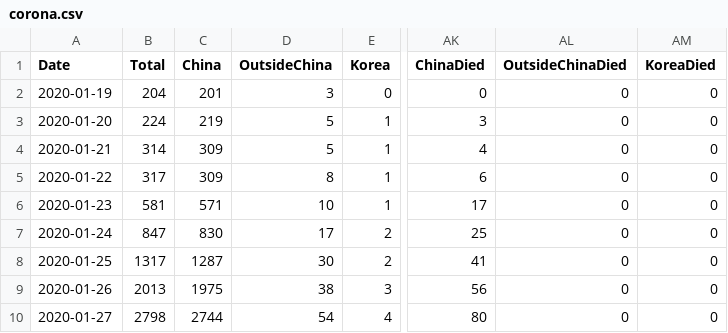
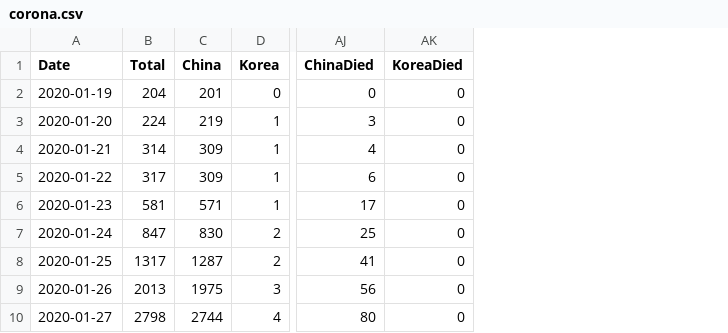
Before and after one commit to soorichu/coronako, a CSV file: public/file/corona.csv, drawn as a sheet; only a part is shown, gaps mark what is left out; the diff names each change by its address in the sheet, - before the commit and + after, or states it on an @@ line.

```diff
--- a/public/file/corona.csv
+++ b/public/file/corona.csv
-column D (OutsideChina), rows 2-10: 3 | 5 | 5 | 8 | 10 | 17 | 30 | 38 | 54
-column AL (OutsideChinaDied), rows 2-10: all 0
```
Also changed, not shown: 2 other files.
